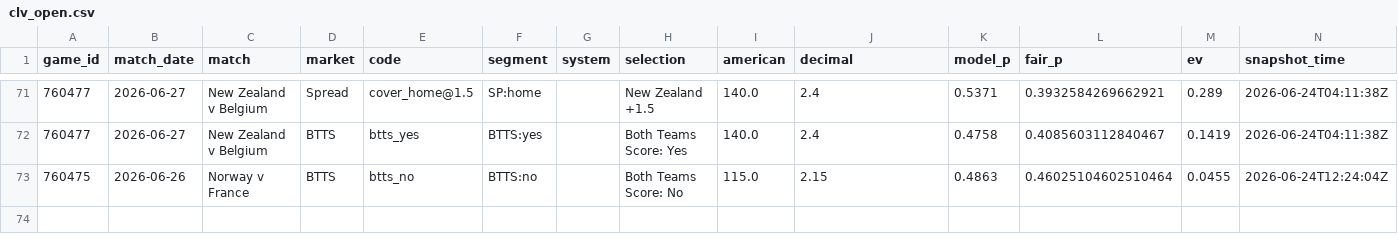
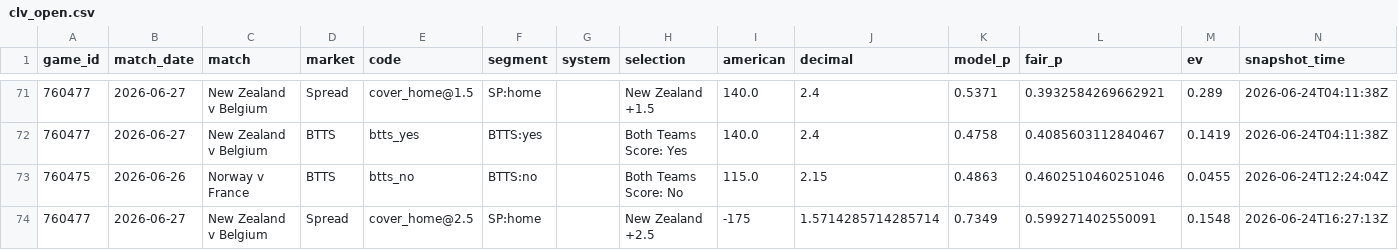
Before and after one commit to mgwinnier/soccer-model, a CSV file: reports/clv_open.csv, drawn as a sheet; only a part is shown, gaps mark what is left out.

```diff
--- a/reports/clv_open.csv
+++ b/reports/clv_open.csv
@@ -72,2 +72,3 @@ game_id,match_date,match,market,code,segment,system,selection,american,decimal,m
 760477,2026-06-27,New Zealand v Belgium,BTTS,btts_yes,BTTS:yes,,Both Teams Score: Yes,140.0,2.4,0.4758,0.4085603112840467,0.1419,2026-06-24T04:11:38Z
-760475,2026-06-26,Norway v France,BTTS,btts_no,BTTS:no,,Both Teams Score: No,115.0,2.15,0.4863,0.46025104602510464,0.0455,2026-06-24T12:24:04Z
+760475,2026-06-26,Norway v France,BTTS,btts_no,BTTS:no,,Both Teams Score: No,115.0,2.15,0.4863,0.4602510460251046,0.0455,2026-06-24T12:24:04Z
+760477,2026-06-27,New Zealand v Belgium,Spread,cover_home@2.5,SP:home,,New Zealand +2.5,-175,1.5714285714285714,0.7349,0.599271402550091,0.1548,2026-06-24T16:27:13Z
```
